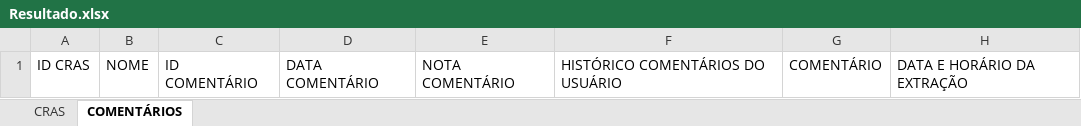
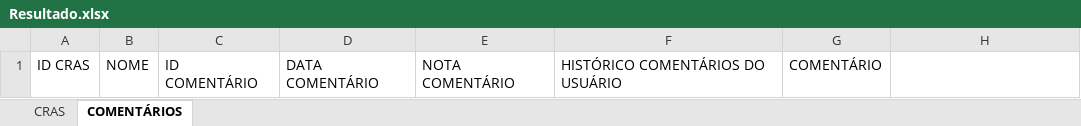
Before and after one commit to matheusavance/bot-web-cras, an Excel workbook: planilhas/Resultado.xlsx, sheet COMENTÁRIOS, drawn as a sheet; values as stored, in another font and other column widths than the file's, no borders; the diff names each change by its address in the sheet, - before the commit and + after, or states it on an @@ line.

```diff
--- a/planilhas/Resultado.xlsx (sheet COMENTÁRIOS)
+++ b/planilhas/Resultado.xlsx (sheet COMENTÁRIOS)
-H1: DATA E HORÁRIO DA EXTRAÇÃO
+H1: (empty)
```
Also changed, not shown: sheet CRAS, planilhas/Resultado (modelo).xlsx, 1 other file.
